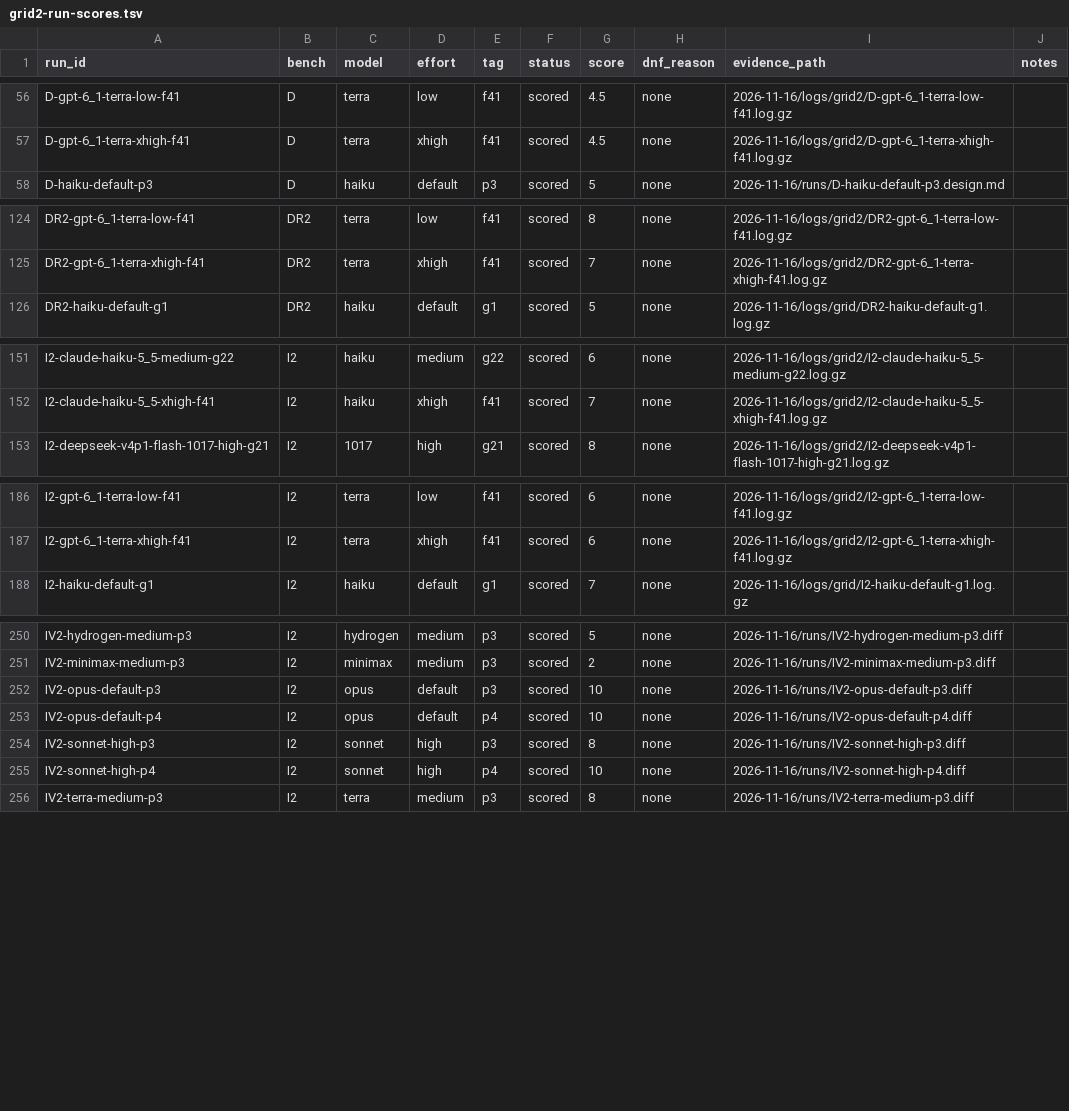
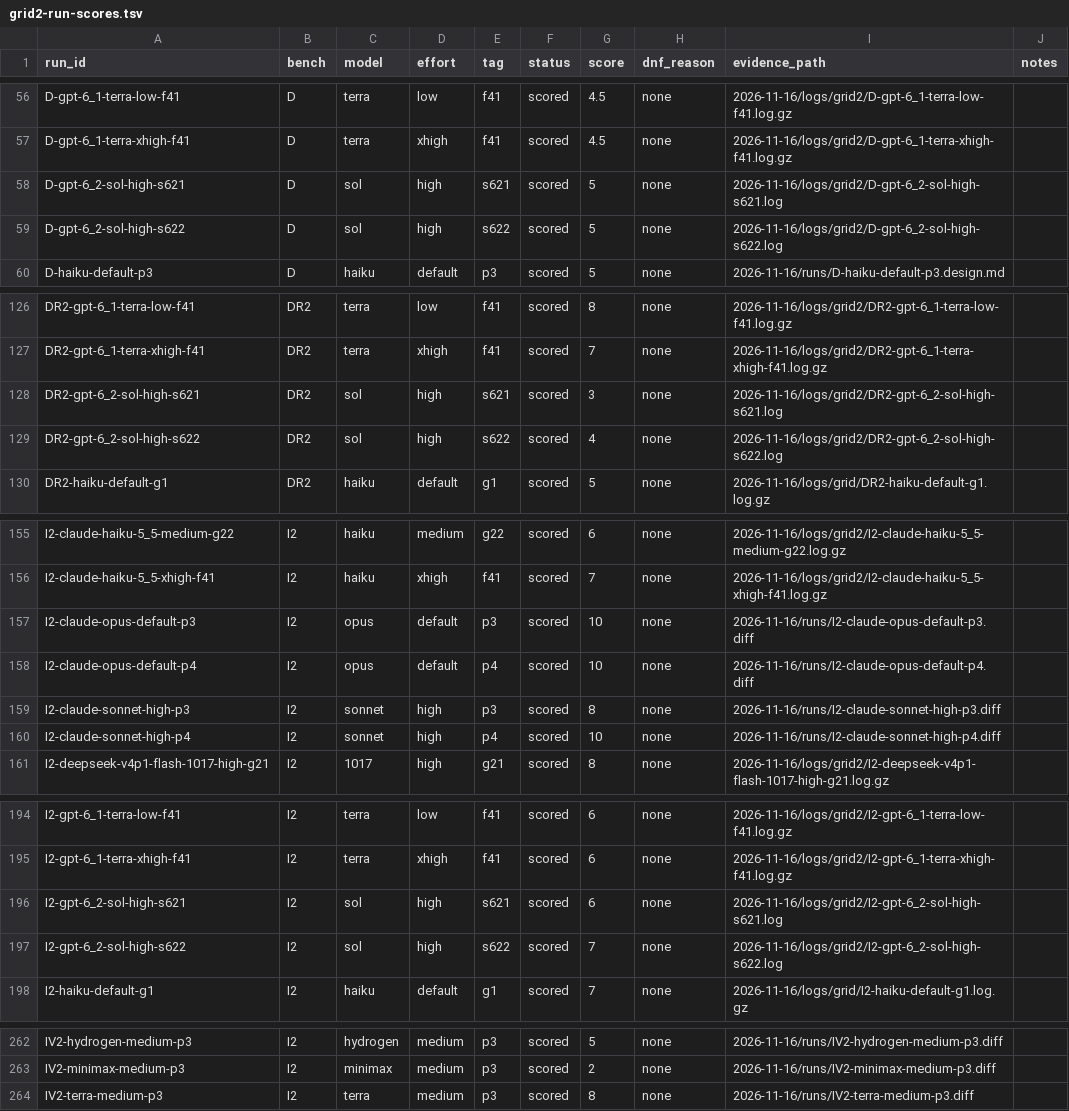
Before and after one commit to rakiz/dev-workflow-kit, a TSV file: evals/2026-11-16/grid2-run-scores.tsv, drawn as a sheet; only a part is shown, gaps mark what is left out; removed rows and columns are numbered as before the commit, all else as after; the diff covers the shown part only; the diff names each change by its address in the sheet, - before the commit and + after, or states it on an @@ line.

Commit message:
normalize IV2 artifact names
- git mv the 4 claude round-2 diffs: IV2-{sonnet-high-p3,sonnet-high-p4,
  opus-default-p3,opus-default-p4}.diff -> I2-claude-<model>-<effort>-pN.diff
- extract-runs.py: round-2 fallback normalizes legacy IV2-<sonnet|opus> arm
  names to I2-claude-* run ids (norm_round2) and derives model/effort/tag for
  score resolution, so a re-run reproduces the normalized names; verified
  idempotent (two consecutive runs, zero diff, reconciliation clean)
- grid2-run-scores.tsv regenerated: renamed run ids, plus sol62 s621/s622
  scored rows + their O/IR/DR2 runs/ artifacts (stale TSV predating the
  gpt-6.2-sol commit; scores already frozen in grid2-scores.csv)

```diff
--- a/evals/2026-11-16/grid2-run-scores.tsv
+++ b/evals/2026-11-16/grid2-run-scores.tsv
+row 58: D-gpt-6_2-sol-high-s621 | D | sol | high | s621 | scored | 5 | none | 2026-11-16/logs/grid2/D-gpt-6_2-sol-high-s621.log
+row 59: D-gpt-6_2-sol-high-s622 | D | sol | high | s622 | scored | 5 | none | 2026-11-16/logs/grid2/D-gpt-6_2-sol-high-s622.log
+row 128: DR2-gpt-6_2-sol-high-s621 | DR2 | sol | high | s621 | scored | 3 | none | 2026-11-16/logs/grid2/DR2-gpt-6_2-sol-high-s621.log
+row 129: DR2-gpt-6_2-sol-high-s622 | DR2 | sol | high | s622 | scored | 4 | none | 2026-11-16/logs/grid2/DR2-gpt-6_2-sol-high-s622.log
+row 157: I2-claude-opus-default-p3 | I2 | opus | default | p3 | scored | 10 | none | 2026-11-16/runs/I2-claude-opus-default-p3.diff
+row 158: I2-claude-opus-default-p4 | I2 | opus | default | p4 | scored | 10 | none | 2026-11-16/runs/I2-claude-opus-default-p4.diff
+row 159: I2-claude-sonnet-high-p3 | I2 | sonnet | high | p3 | scored | 8 | none | 2026-11-16/runs/I2-claude-sonnet-high-p3.diff
+row 160: I2-claude-sonnet-high-p4 | I2 | sonnet | high | p4 | scored | 10 | none | 2026-11-16/runs/I2-claude-sonnet-high-p4.diff
+row 196: I2-gpt-6_2-sol-high-s621 | I2 | sol | high | s621 | scored | 6 | none | 2026-11-16/logs/grid2/I2-gpt-6_2-sol-high-s621.log
+row 197: I2-gpt-6_2-sol-high-s622 | I2 | sol | high | s622 | scored | 7 | none | 2026-11-16/logs/grid2/I2-gpt-6_2-sol-high-s622.log
-row 252: IV2-opus-default-p3 | I2 | opus | default | p3 | scored | 10 | none | 2026-11-16/runs/IV2-opus-default-p3.diff
-row 253: IV2-opus-default-p4 | I2 | opus | default | p4 | scored | 10 | none | 2026-11-16/runs/IV2-opus-default-p4.diff
-row 254: IV2-sonnet-high-p3 | I2 | sonnet | high | p3 | scored | 8 | none | 2026-11-16/runs/IV2-sonnet-high-p3.diff
-row 255: IV2-sonnet-high-p4 | I2 | sonnet | high | p4 | scored | 10 | none | 2026-11-16/runs/IV2-sonnet-high-p4.diff
```
Also changed, not shown: 4 added rows elsewhere in this file, 11 other files.
